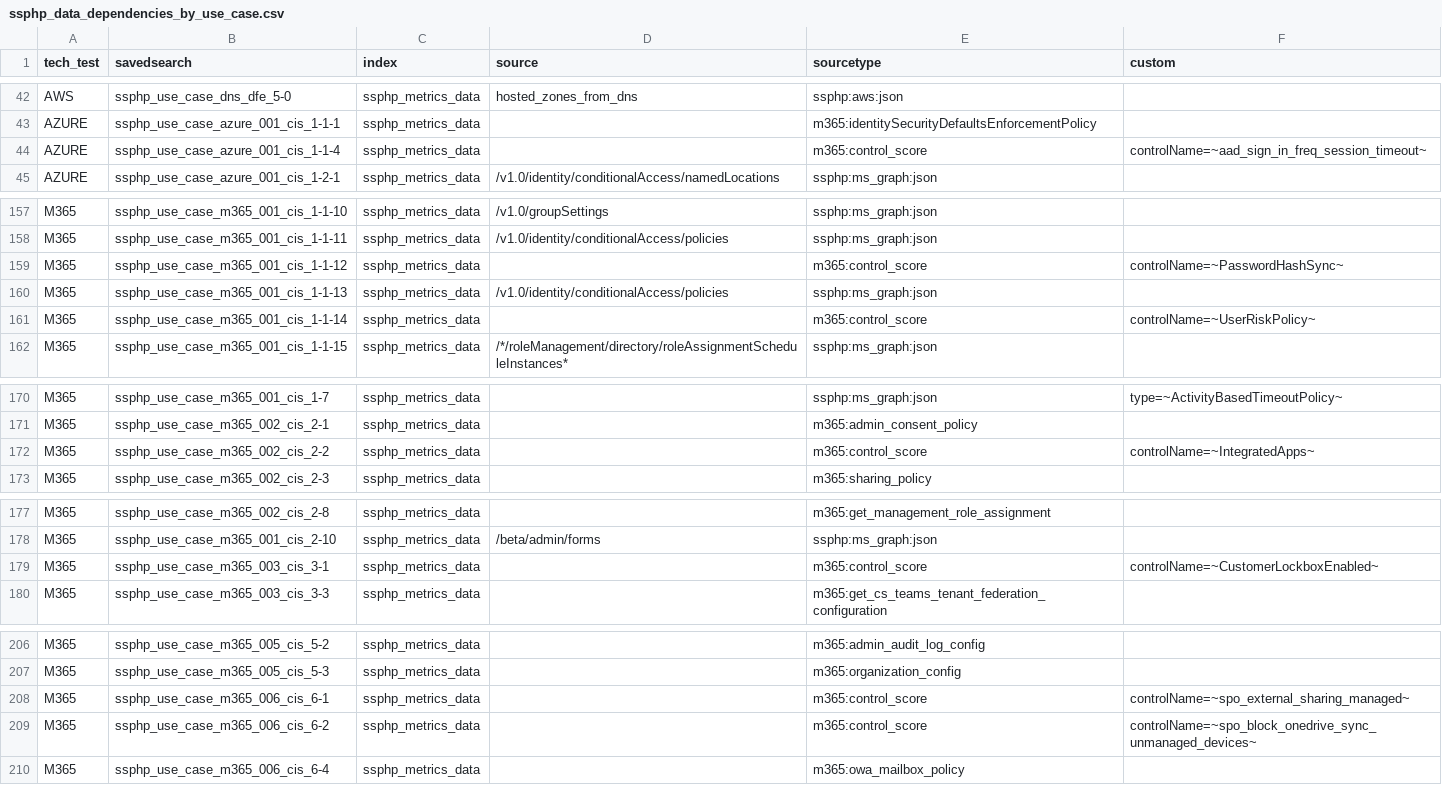
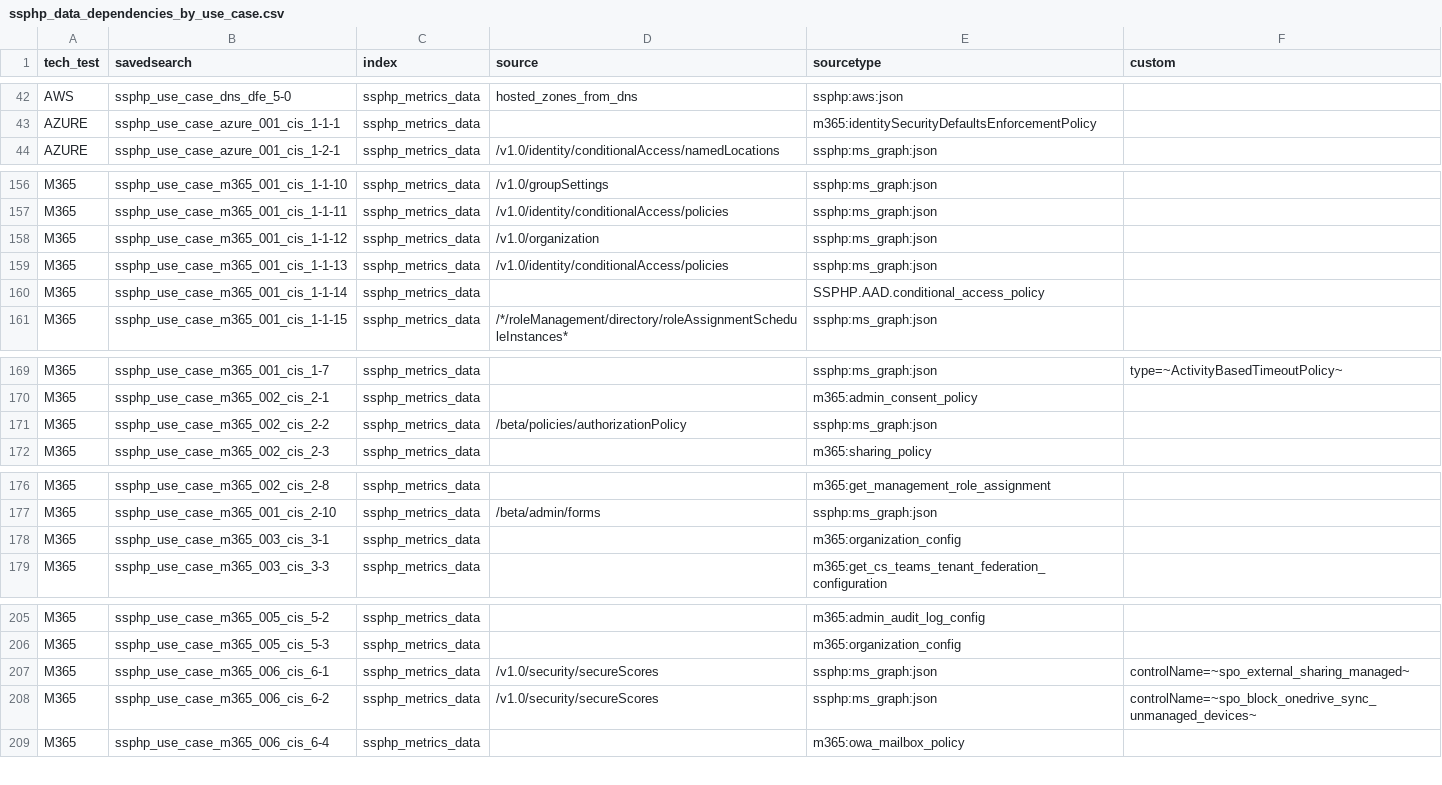
Before and after one commit to DFE-Digital/service-security-posture-hardening, a CSV file: DCAP/lookups/ssphp_data_dependencies_by_use_case.csv, drawn as a sheet; only a part is shown, gaps mark what is left out.

Commit message:
Correct the dependency manifest rows that describe rewritten searches
Seven rows declared a dependency on sourcetype m365:control_score, which
has produced no data since its collector was deleted in February 2025.
None of the seven was still accurate.

Five described a dependency the search no longer has:

  azure_001_cis_1-1-4   the savedsearch does not exist anywhere in DCAP
  m365_001_cis_1-1-12   reads source=/v1.0/organization
  m365_001_cis_1-1-14   reads sourcetype=SSPHP.AAD.conditional_access_policy
  m365_002_cis_2-2      reads source=/beta/policies/authorizationPolicy
  m365_003_cis_3-1      reads sourcetype=m365:organization_config

Two were right in intent but stale in detail: 6-1 and 6-2 do read secure
score controls, but through the macro repointed in #540, so the sourcetype
is now ssphp:ms_graph:json with source=/v1.0/security/secureScores. Their
controlName filters are unchanged and still correct.

The row for a savedsearch that does not exist is removed rather than
corrected.

The ms_graph rows carry a source, which the existing ms_graph rows do not.
The sourcetype alone identifies nothing there: thirty-odd feeds share
ssphp:ms_graph:json and the endpoint path is the only discriminator. The
column is already used this way by the AWS rows.

This lookup is how 'which use cases need this data' is answered, including
when deciding what #536 could safely retire, so a wrong row makes that
answer wrong.

```diff
--- a/DCAP/lookups/ssphp_data_dependencies_by_use_case.csv
+++ b/DCAP/lookups/ssphp_data_dependencies_by_use_case.csv
@@ -43,3 +43,2 @@ AWS,ssphp_use_case_dns_dfe_5-0,ssphp_metrics_data,hosted_zones_from_dns,ssphp:aw
 AZURE,ssphp_use_case_azure_001_cis_1-1-1,ssphp_metrics_data,,m365:identitySecurityDefaultsEnforcementPolicy,
-AZURE,ssphp_use_case_azure_001_cis_1-1-4,ssphp_metrics_data,,m365:control_score,controlName=~aad_sign_in_freq_session_timeout~
 AZURE,ssphp_use_case_azure_001_cis_1-2-1,ssphp_metrics_data,/v1.0/identity/conditionalAccess/namedLocations,ssphp:ms_graph:json,
@@ -158,5 +157,5 @@ M365,ssphp_use_case_m365_001_cis_1-1-10,ssphp_metrics_data,/v1.0/groupSettings,s
 M365,ssphp_use_case_m365_001_cis_1-1-11,ssphp_metrics_data,/v1.0/identity/conditionalAccess/policies,ssphp:ms_graph:json,
-M365,ssphp_use_case_m365_001_cis_1-1-12,ssphp_metrics_data,,m365:control_score,controlName=~PasswordHashSync~
+M365,ssphp_use_case_m365_001_cis_1-1-12,ssphp_metrics_data,/v1.0/organization,ssphp:ms_graph:json,
 M365,ssphp_use_case_m365_001_cis_1-1-13,ssphp_metrics_data,/v1.0/identity/conditionalAccess/policies,ssphp:ms_graph:json,
-M365,ssphp_use_case_m365_001_cis_1-1-14,ssphp_metrics_data,,m365:control_score,controlName=~UserRiskPolicy~
+M365,ssphp_use_case_m365_001_cis_1-1-14,ssphp_metrics_data,,SSPHP.AAD.conditional_access_policy,
 M365,ssphp_use_case_m365_001_cis_1-1-15,ssphp_metrics_data,/*/roleManagement/directory/roleAssignmentScheduleInstances*,ssphp:ms_graph:json,
@@ -171,3 +170,3 @@ M365,ssphp_use_case_m365_001_cis_1-7,ssphp_metrics_data,,ssphp:ms_graph:json,typ
 M365,ssphp_use_case_m365_002_cis_2-1,ssphp_metrics_data,,m365:admin_consent_policy,
-M365,ssphp_use_case_m365_002_cis_2-2,ssphp_metrics_data,,m365:control_score,controlName=~IntegratedApps~
+M365,ssphp_use_case_m365_002_cis_2-2,ssphp_metrics_data,/beta/policies/authorizationPolicy,ssphp:ms_graph:json,
 M365,ssphp_use_case_m365_002_cis_2-3,ssphp_metrics_data,,m365:sharing_policy,
@@ -178,3 +177,3 @@ M365,ssphp_use_case_m365_002_cis_2-8,ssphp_metrics_data,,m365:get_management_rol
 M365,ssphp_use_case_m365_001_cis_2-10,ssphp_metrics_data,/beta/admin/forms,ssphp:ms_graph:json,
-M365,ssphp_use_case_m365_003_cis_3-1,ssphp_metrics_data,,m365:control_score,controlName=~CustomerLockboxEnabled~
+M365,ssphp_use_case_m365_003_cis_3-1,ssphp_metrics_data,,m365:organization_config,
 M365,ssphp_use_case_m365_003_cis_3-3,ssphp_metrics_data,,m365:get_cs_teams_tenant_federation_configuration,
@@ -207,4 +206,4 @@ M365,ssphp_use_case_m365_005_cis_5-2,ssphp_metrics_data,,m365:admin_audit_log_co
 M365,ssphp_use_case_m365_005_cis_5-3,ssphp_metrics_data,,m365:organization_config,
-M365,ssphp_use_case_m365_006_cis_6-1,ssphp_metrics_data,,m365:control_score,controlName=~spo_external_sharing_managed~
-M365,ssphp_use_case_m365_006_cis_6-2,ssphp_metrics_data,,m365:control_score,controlName=~spo_block_onedrive_sync_unmanaged_devices~
+M365,ssphp_use_case_m365_006_cis_6-1,ssphp_metrics_data,/v1.0/security/secureScores,ssphp:ms_graph:json,controlName=~spo_external_sharing_managed~
+M365,ssphp_use_case_m365_006_cis_6-2,ssphp_metrics_data,/v1.0/security/secureScores,ssphp:ms_graph:json,controlName=~spo_block_onedrive_sync_unmanaged_devices~
 M365,ssphp_use_case_m365_006_cis_6-4,ssphp_metrics_data,,m365:owa_mailbox_policy,
```
